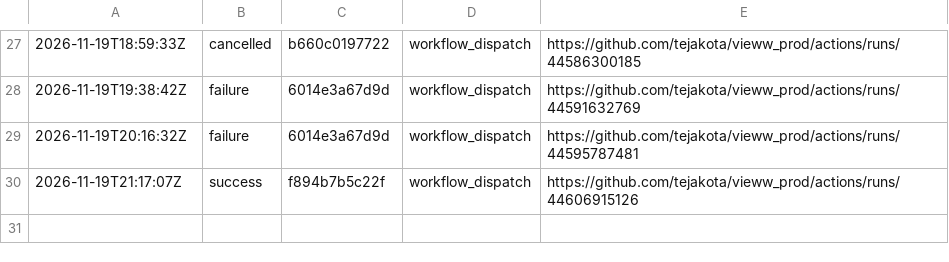
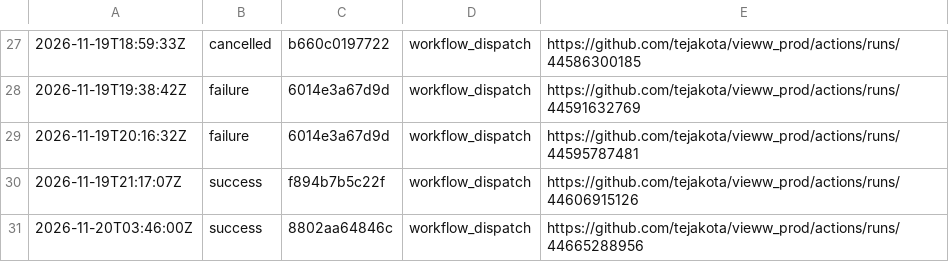
Before and after one commit to tejakota/vieww_prod, a TSV file: 1-check/main/history.tsv, drawn as a sheet; only a part is shown, gaps mark what is left out; the diff names each change by its address in the sheet, - before the commit and + after, or states it on an @@ line.

Commit message:
1 · Check (main @ 8802aa64846c): success

```diff
--- a/1-check/main/history.tsv
+++ b/1-check/main/history.tsv
+row 31: 2026-11-20T03:46:00Z | success | 8802aa64846c | workflow_dispatch | https://github.com/tejakota/vieww_prod/actions/runs/44665288956
```
Also changed, not shown: 30 other files.
